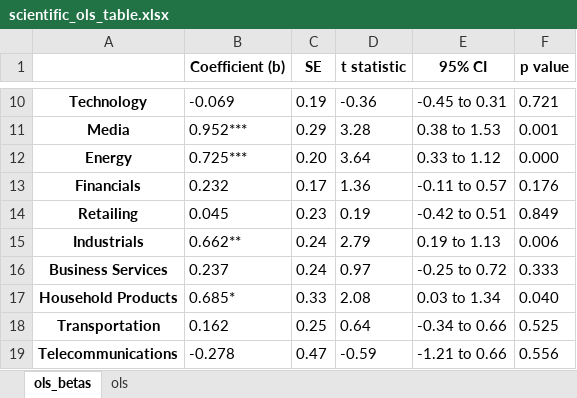
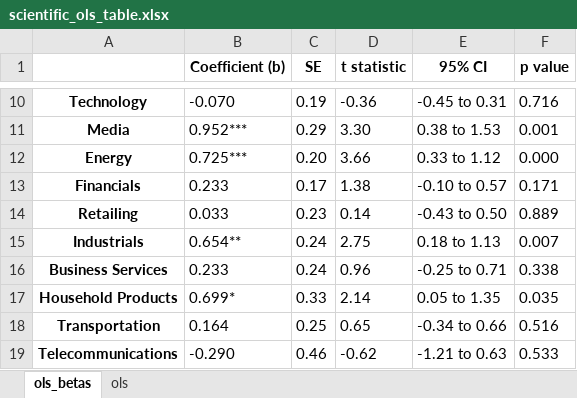
Before and after one commit to happyhil/uva-ig-thesis, an Excel workbook: data/modeloutput/scientific_ols_table.xlsx, sheet ols_betas, drawn as a sheet; only a part is shown, gaps mark what is left out; values as stored, in another font and other column widths than the file's, no borders; the diff covers the shown part only; the diff names each change by its address in the sheet, - before the commit and + after, or states it on an @@ line.

```diff
--- a/data/modeloutput/scientific_ols_table.xlsx (sheet ols_betas)
+++ b/data/modeloutput/scientific_ols_table.xlsx (sheet ols_betas)
-B10 (Coefficient (b)): -0.069
+B10 (Coefficient (b)): -0.070
-F10 (p value): 0.721
+F10 (p value): 0.716
-D11 (t statistic): 3.28
+D11 (t statistic): 3.30
-D12 (t statistic): 3.64
+D12 (t statistic): 3.66
-B13 (Coefficient (b)): 0.232
+B13 (Coefficient (b)): 0.233
-D13 (t statistic): 1.36
+D13 (t statistic): 1.38
-E13 (95% CI): -0.11 to 0.57
+E13 (95% CI): -0.10 to 0.57
-F13 (p value): 0.176
+F13 (p value): 0.171
-B14 (Coefficient (b)): 0.045
+B14 (Coefficient (b)): 0.033
-D14 (t statistic): 0.19
+D14 (t statistic): 0.14
-E14 (95% CI): -0.42 to 0.51
+E14 (95% CI): -0.43 to 0.50
-F14 (p value): 0.849
+F14 (p value): 0.889
-B15 (Coefficient (b)): 0.662**
+B15 (Coefficient (b)): 0.654**
-D15 (t statistic): 2.79
+D15 (t statistic): 2.75
-E15 (95% CI): 0.19 to 1.13
+E15 (95% CI): 0.18 to 1.13
-F15 (p value): 0.006
+F15 (p value): 0.007
-B16 (Coefficient (b)): 0.237
+B16 (Coefficient (b)): 0.233
-D16 (t statistic): 0.97
+D16 (t statistic): 0.96
-E16 (95% CI): -0.25 to 0.72
+E16 (95% CI): -0.25 to 0.71
-F16 (p value): 0.333
+F16 (p value): 0.338
-B17 (Coefficient (b)): 0.685*
+B17 (Coefficient (b)): 0.699*
-D17 (t statistic): 2.08
+D17 (t statistic): 2.14
-E17 (95% CI): 0.03 to 1.34
+E17 (95% CI): 0.05 to 1.35
-F17 (p value): 0.040
+F17 (p value): 0.035
-B18 (Coefficient (b)): 0.162
+B18 (Coefficient (b)): 0.164
-D18 (t statistic): 0.64
+D18 (t statistic): 0.65
-F18 (p value): 0.525
+F18 (p value): 0.516
-B19 (Coefficient (b)): -0.278
+B19 (Coefficient (b)): -0.290
-C19 (SE): 0.47
+C19 (SE): 0.46
-D19 (t statistic): -0.59
+D19 (t statistic): -0.62
-E19 (95% CI): -1.21 to 0.66
+E19 (95% CI): -1.21 to 0.63
-F19 (p value): 0.556
+F19 (p value): 0.533
```
Also changed, not shown: 36 edited cells elsewhere in this sheet, sheet ols, data/modeloutput/scientific_correlation_table.xlsx, 4 other files.
